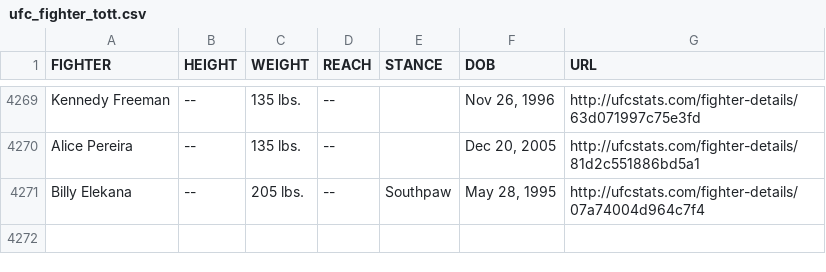
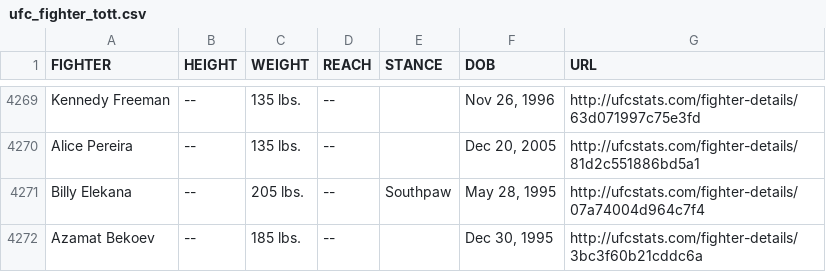
Before and after one commit to Greco1899/scrape_ufc_stats, a CSV file: ufc_fighter_tott.csv, drawn as a sheet; only a part is shown, gaps mark what is left out.

Commit message:
2025-01-14 data refresh

```diff
--- a/ufc_fighter_tott.csv
+++ b/ufc_fighter_tott.csv
@@ -4271 +4271,2 @@ Alice Pereira,--,135 lbs.,--,,"Dec 20, 2005",http://ufcstats.com/fighter-details
 Billy Elekana,--,205 lbs.,--,Southpaw,"May 28, 1995",http://ufcstats.com/fighter-details/07a74004d964c7f4
+Azamat Bekoev,--,185 lbs.,--,,"Dec 30, 1995",http://ufcstats.com/fighter-details/3bc3f60b21cddc6a
```
Also changed, not shown: ufc_fighter_details.csv.
